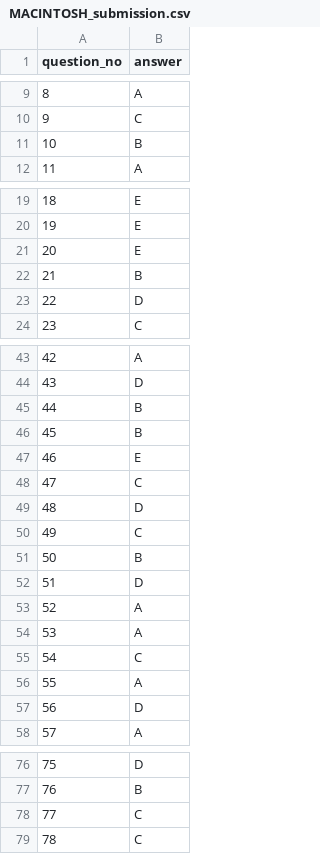
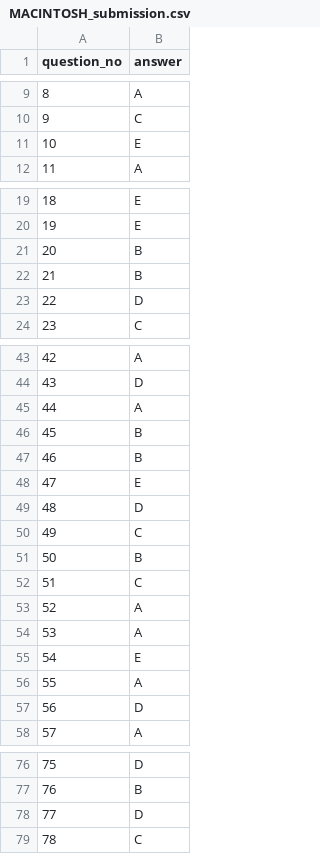
Before and after one commit to humblefool1997/BCU_Hackathon, a CSV file: notebooks/MACINTOSH_submission.csv, drawn as a sheet; only a part is shown, gaps mark what is left out; removed rows and columns are numbered as before the commit, all else as after; the diff names each change by its address in the sheet, - before the commit and + after, or states it on an @@ line.

Commit message:
Update MACINTOSH_submission.csv

```diff
--- a/notebooks/MACINTOSH_submission.csv
+++ b/notebooks/MACINTOSH_submission.csv
@@ row 21 moved to row 11: 10 @@
@@ row 11 moved to row 21: 20 @@
+row 45: 44 | A
@@ column A (question_no) renumbered between rows 46 and 48 @@
@@ row 48 moved to row 52: 51 @@
-row 55: 54 | C
+row 55: 54 | E
-row 78: 77 | C
@@ row 52 moved to row 78: 77 @@
```
